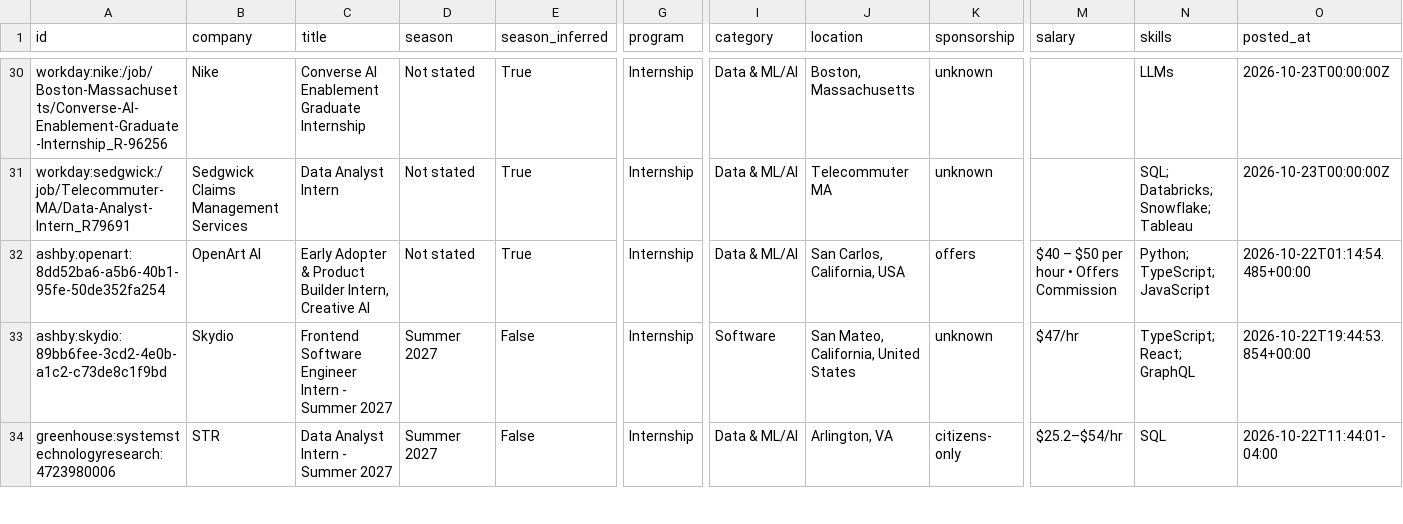
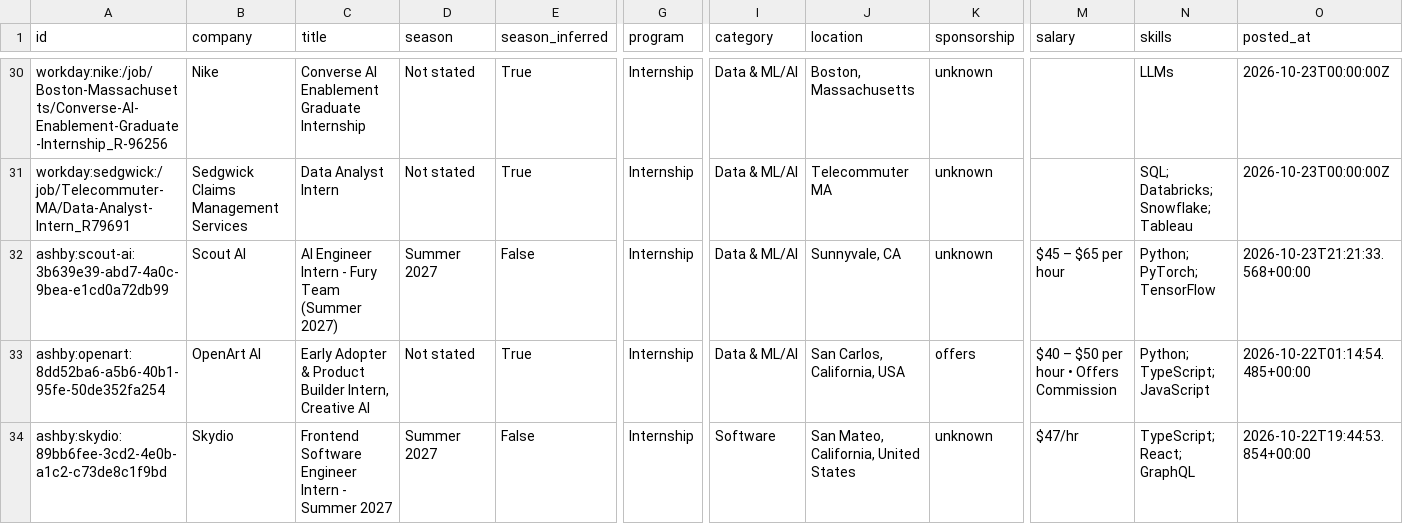
Before and after one commit to superasymmetry/internship-alerts, a CSV file: data/internships.csv, drawn as a sheet; only a part is shown, gaps mark what is left out; the shorter side is filled out with more unchanged rows; rows hold the shown columns only; the diff covers the shown part only; the diff names each change by its address in the sheet, - before the commit and + after, or states it on an @@ line.

```diff
--- a/data/internships.csv
+++ b/data/internships.csv
+row 32: ashby:scout-ai:3b639e39-abd7-4a0c-9bea-e1cd0a72db99 | Scout AI | AI Engineer Intern - Fury Team (Summer 2027) | Summer 2027 | False | Internship | Data & ML/AI | Sunnyvale, CA | unknown | $45 – $65 per hour | Python; PyTorch; TensorFlow | 2026-10-23T21:21:33.568+00:00
```
Also changed, not shown: 2 added rows elsewhere in this file, docs/internships.csv, 15 other files.
